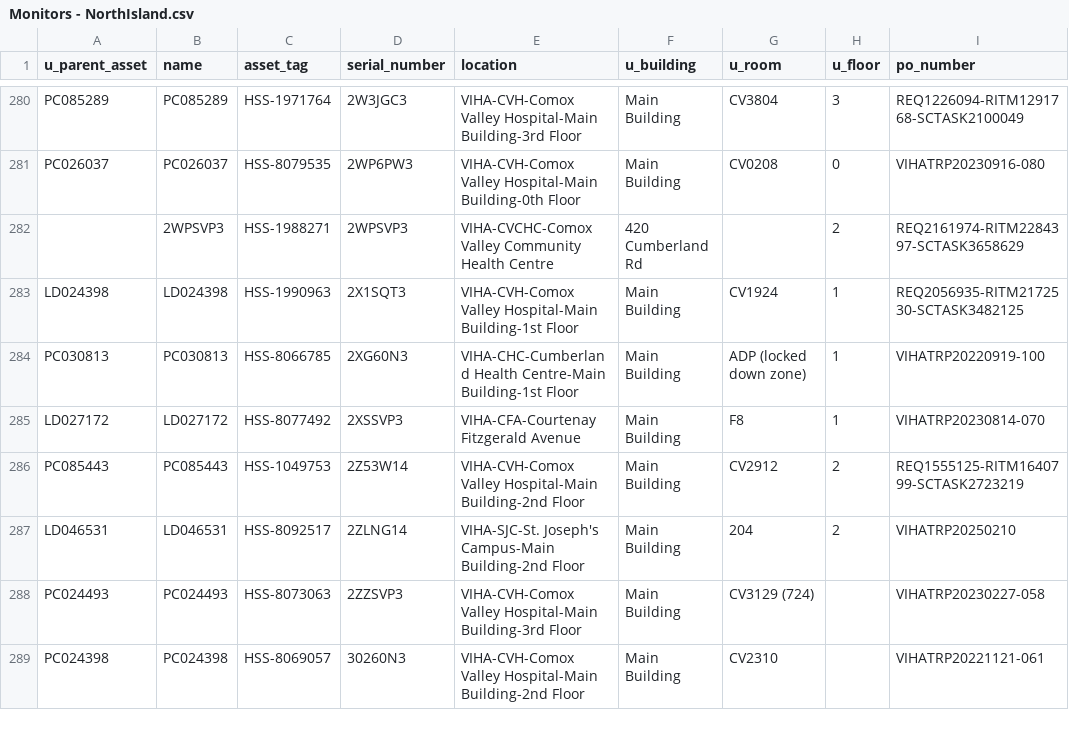
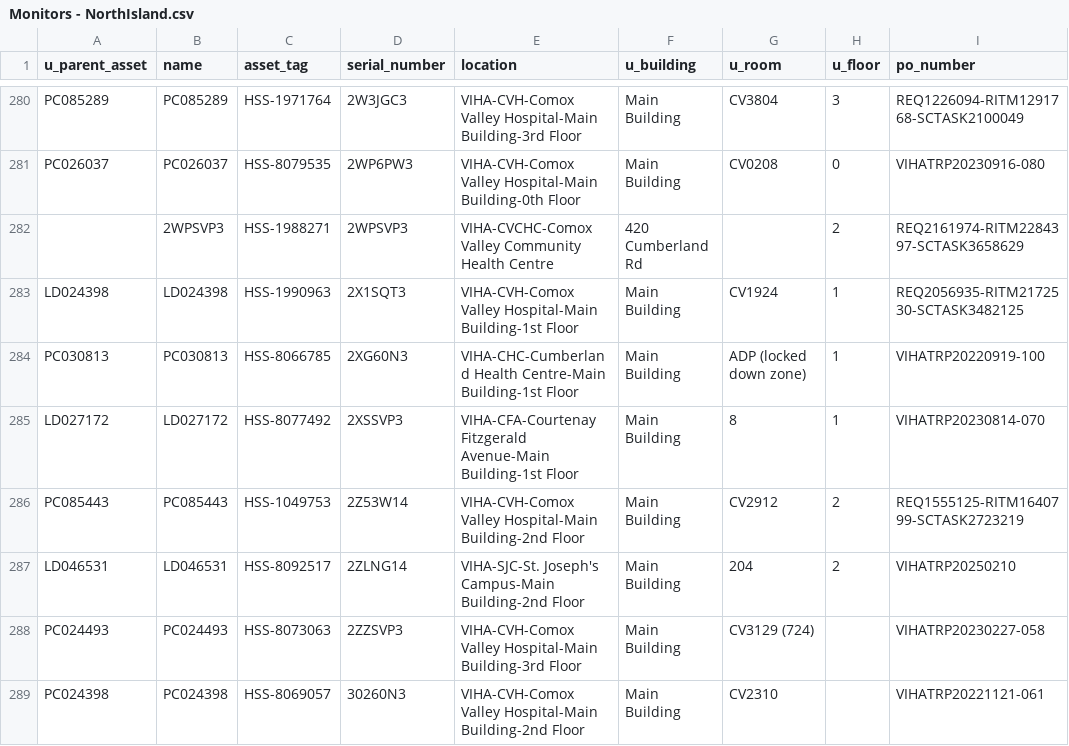
Before and after one commit to digbysa/New-Inventory-Tool-V2, a CSV file: Data/NorthIsland/Monitors - NorthIsland.csv, drawn as a sheet; only a part is shown, gaps mark what is left out; the diff covers the shown part only; the diff names each change by its address in the sheet, - before the commit and + after, or states it on an @@ line.

```diff
--- a/Data/NorthIsland/Monitors - NorthIsland.csv
+++ b/Data/NorthIsland/Monitors - NorthIsland.csv
-E285 (location): VIHA-CFA-Courtenay Fitzgerald Avenue
+E285 (location): VIHA-CFA-Courtenay Fitzgerald Avenue-Main Building-1st Floor
-G285 (u_room): F8
+G285 (u_room): 8
```
Also changed, not shown: 3 removed rows, 1 moved row and 144 edited cells elsewhere in this file, Data/CampbellRiver/Monitors - CampbellRiver.csv, Data/Carts.csv, 16 other files.
